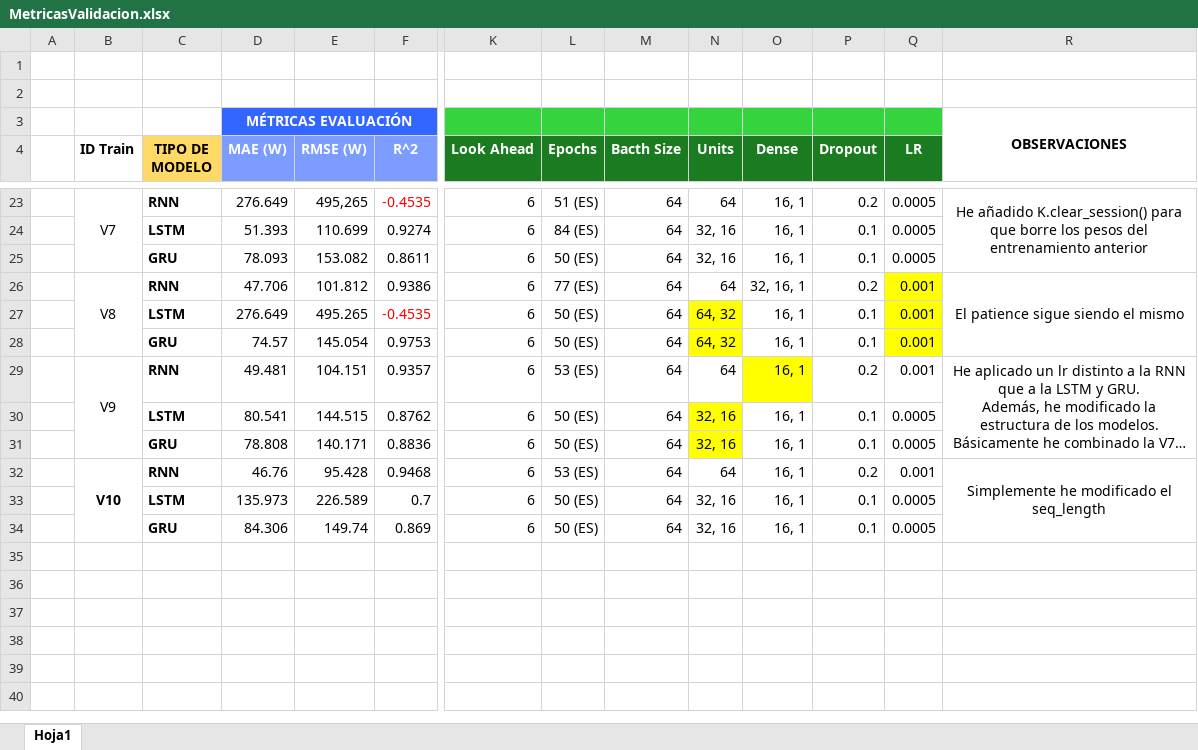
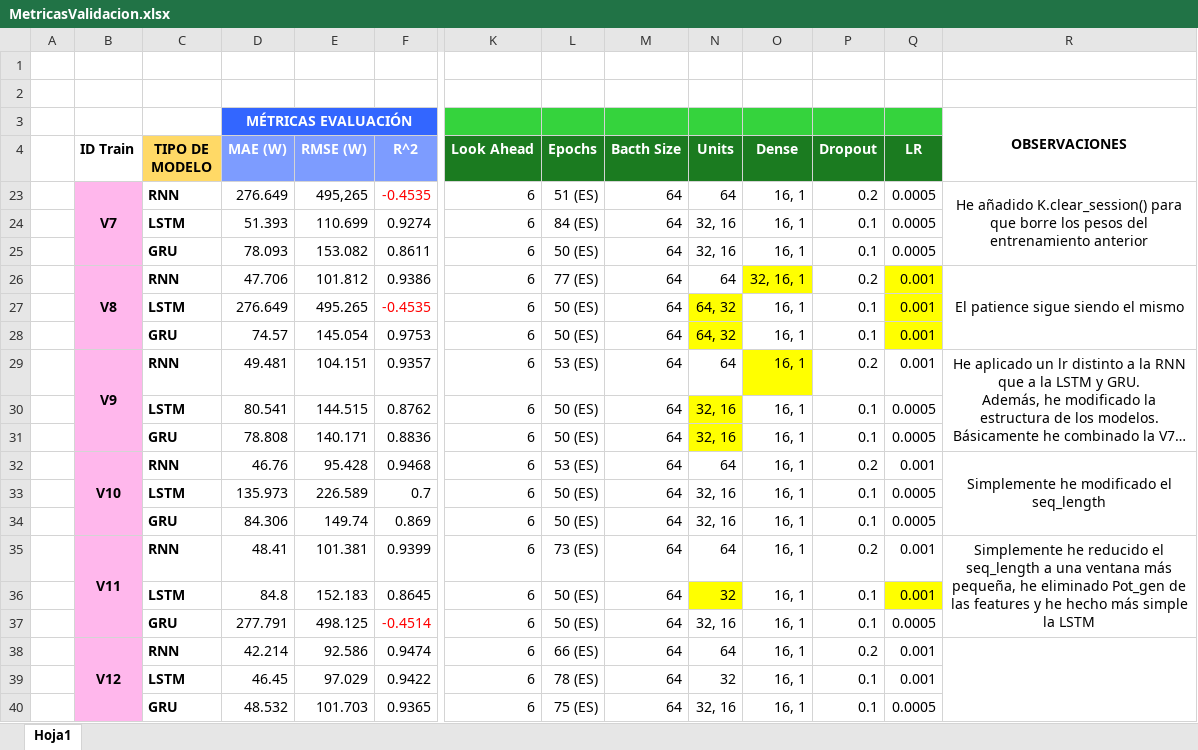
Before and after one commit to acasado05/TinyML-for-Solar-Forecasting-using-ESP32-S3, an Excel workbook: modelos_tfg/MetricasValidacion.xlsx, sheet Hoja1, drawn as a sheet; only a part is shown, gaps mark what is left out; long unchanged cells end in …; values as stored, in another font and other column widths than the file's, no borders; charts and pictures not drawn; rows hold the shown columns only; ↵ is a line break in a cell; the diff covers the shown part only; the diff names each change by its address in the sheet, - before the commit and + after, or states it on an @@ line.

Commit message:
Entrenamiento con 1 día de ventana

```diff
--- a/modelos_tfg/MetricasValidacion.xlsx (sheet Hoja1)
+++ b/modelos_tfg/MetricasValidacion.xlsx (sheet Hoja1)
-B23:B34 fill: none
+B23:B34 fill: #FFB7EC
-B23 bold: off
+B23 bold: on
-B26 bold: off
+B26 bold: on
-O26 fill: none
+O26 fill: #FFFF00
-B29 bold: off
+B29 bold: on
+row 35:  | V11 | RNN | 48.41 | 101.381 | 0.9399 | 6 | 73 (ES) | 64 | 64 | 16, 1 | 0.2 | 0.001 | Simplemente he reducido el seq_length a una ventana más ↵ pequeña, he eliminado Pot_gen de las features y he hecho más simple la LSTM
+row 36:  |  | LSTM | 84.8 | 152.183 | 0.8645 | 6 | 50 (ES) | 64 | 32 | 16, 1 | 0.1 | 0.001
+row 37:  |  | GRU | 277.791 | 498.125 | -0.4514 | 6 | 50 (ES) | 64 | 32, 16 | 16, 1 | 0.1 | 0.0005
+row 38:  | V12 | RNN | 42.214 | 92.586 | 0.9474 | 6 | 66 (ES) | 64 | 64 | 16, 1 | 0.2 | 0.001
+row 39:  |  | LSTM | 46.45 | 97.029 | 0.9422 | 6 | 78 (ES) | 64 | 32 | 16, 1 | 0.1 | 0.001
+row 40:  |  | GRU | 48.532 | 101.703 | 0.9365 | 6 | 75 (ES) | 64 | 32, 16 | 16, 1 | 0.1 | 0.0005
```
Also changed, not shown: 18 hidden or unhidden rows elsewhere in this sheet, 1 other file.
